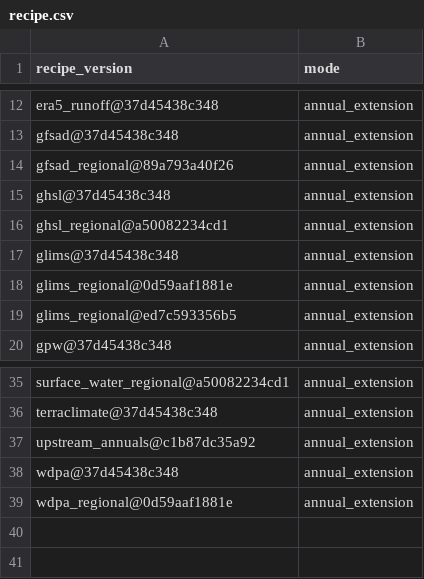
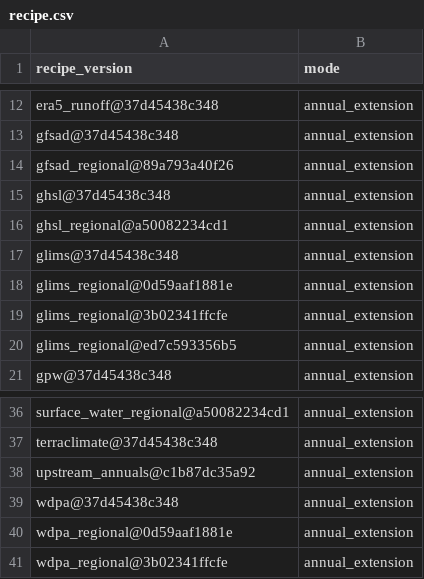
Before and after one commit to tim7en/uzgeodata, a CSV file: PUBLISHED/data/atlas/observations/recipe.csv, drawn as a sheet; only a part is shown, gaps mark what is left out.

```diff
--- a/PUBLISHED/data/atlas/observations/recipe.csv
+++ b/PUBLISHED/data/atlas/observations/recipe.csv
@@ -18,2 +18,3 @@ glims@37d45438c348,annual_extension
 glims_regional@0d59aaf1881e,annual_extension
+glims_regional@3b02341ffcfe,annual_extension
 glims_regional@ed7c593356b5,annual_extension
@@ -39 +40,2 @@ wdpa@37d45438c348,annual_extension
 wdpa_regional@0d59aaf1881e,annual_extension
+wdpa_regional@3b02341ffcfe,annual_extension
```
Also changed, not shown: PUBLISHED/data/atlas/observations/run.csv, PUBLISHED/data/atlas/observations/source_release.csv, 19 other files.
